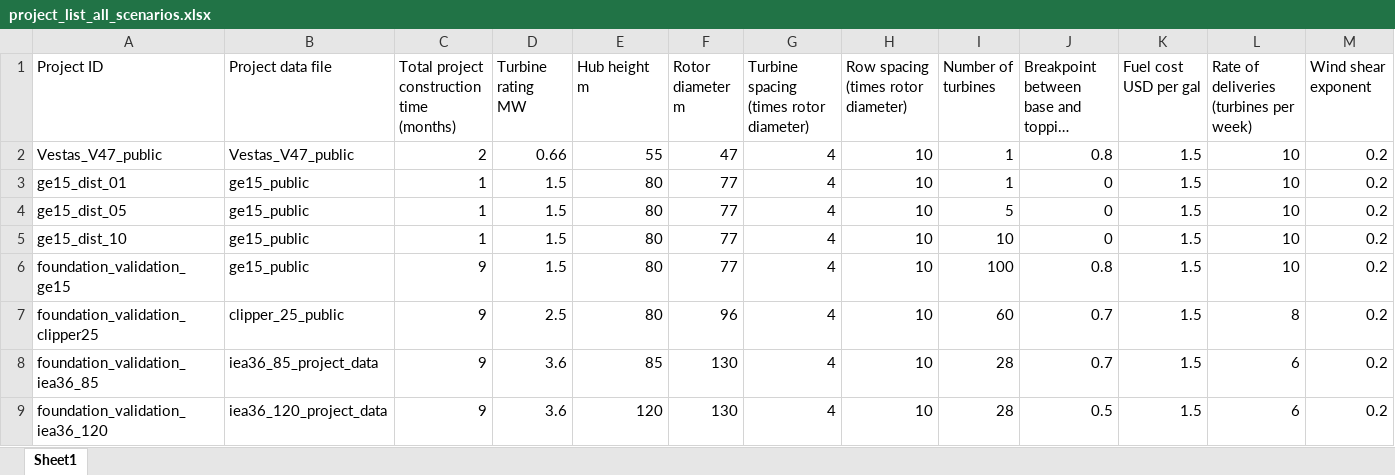
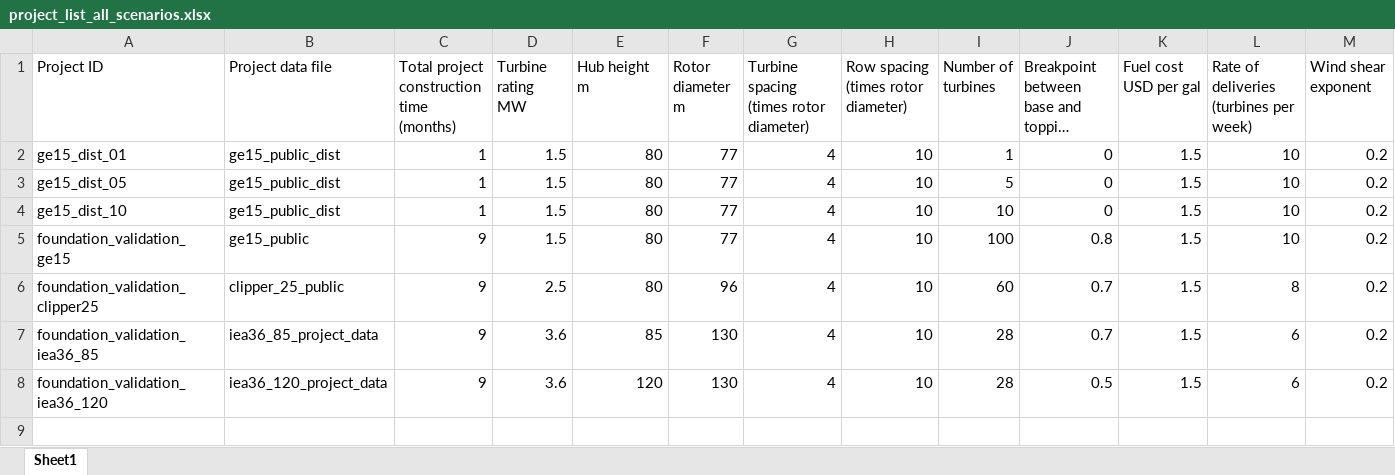
Before and after one commit to WISDEM/LandBOSSE, an Excel workbook: project_input_template/project_list_all_scenarios.xlsx, sheet Sheet1, drawn as a sheet; only a part is shown; long unchanged cells end in …; values as stored, in another font and other column widths than the file's, no borders; removed rows and columns are numbered as before the commit, all else as after; rows hold the shown columns only; the diff names each change by its address in the sheet, - before the commit and + after, or states it on an @@ line.

```diff
--- a/project_input_template/project_list_all_scenarios.xlsx (sheet Sheet1)
+++ b/project_input_template/project_list_all_scenarios.xlsx (sheet Sheet1)
-row 2: Vestas_V47_public | Vestas_V47_public | 2 | 0.66 | 55 | 47 | 4 | 10 | 1 | 0.8 | 1.5 | 10 | 0.2
-B2:B4 (Project data file): ge15_public
+B2:B4 (Project data file): ge15_public_dist
```
Also changed, not shown: project_input_template/project_list.xlsx, 2 other files.
